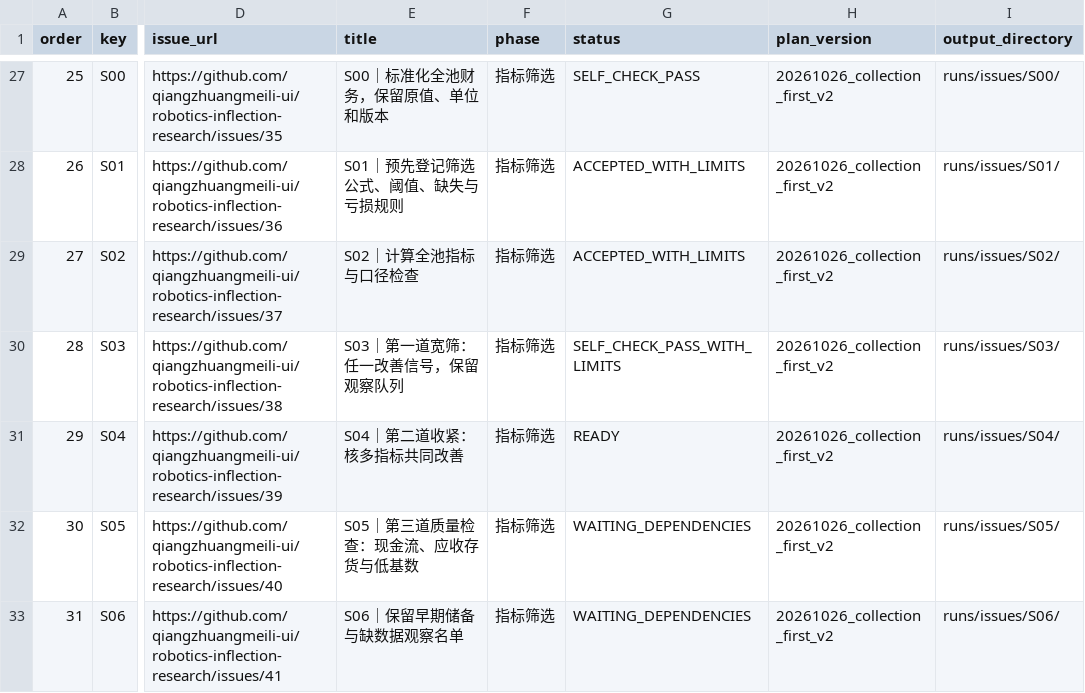
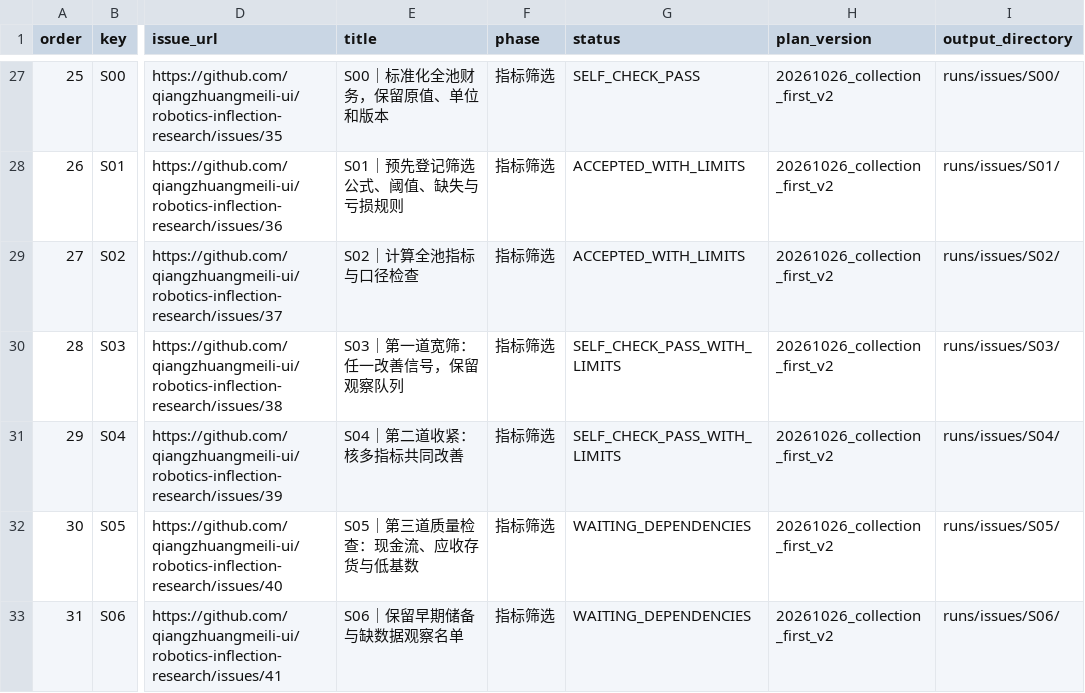
Before and after one commit to qiangzhuangmeili-ui/robotics-inflection-research, a CSV file: data/issue_execution_plan.csv, drawn as a sheet; only a part is shown, gaps mark what is left out; the diff names each change by its address in the sheet, - before the commit and + after, or states it on an @@ line.

Commit message:
S04（#39）L2 第二道收紧：443 家共同改善 + 10 家 HOLD 挂起
- 按 S01 v2 冻结规则对 1054 家跑 L2，未改阈值、未新增硬门槛
- tight_pass 443（等于 S03 AUTO_PASS_L2_READY，逐家一致）
- tight_observe 611（HOLD_FOR_DATA 10 + 单维不足 324 + 不在范围 273 + 隔离 4）
- tight_decision_log 1054 逐家触发/未触发原因与重进条件
- review_100_qc 100 家只核数据依赖，未新增 PDF 深读
- 证据等级 A 422 / B 21；南天信息为唯一完全依赖绝对额通道者
- 10/10 自检通过，两次运行输出哈希一致
- S05 不放行：自检不等同独立复核

```diff
--- a/data/issue_execution_plan.csv
+++ b/data/issue_execution_plan.csv
-G31 (status): READY
+G31 (status): SELF_CHECK_PASS_WITH_LIMITS
```
Also changed, not shown: 13 other files.
